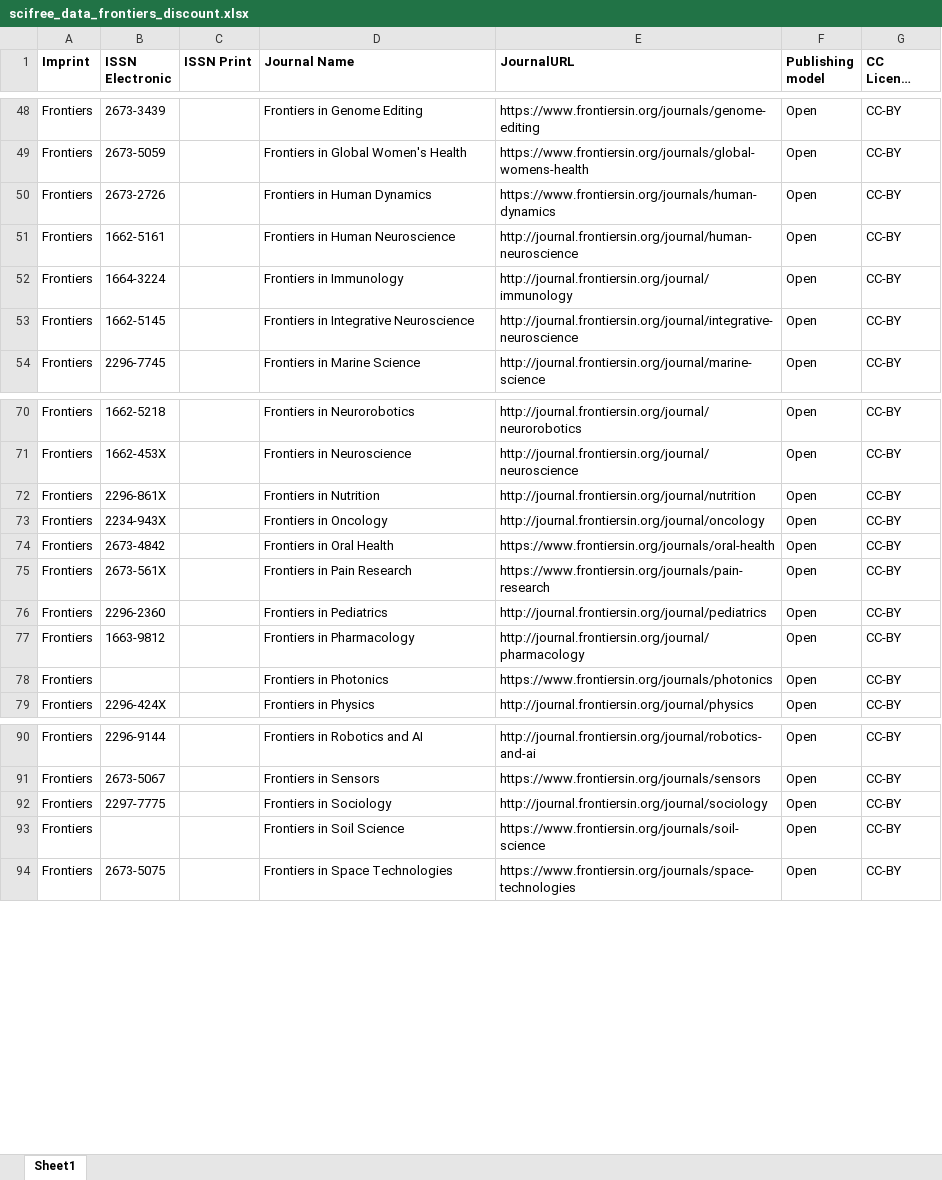
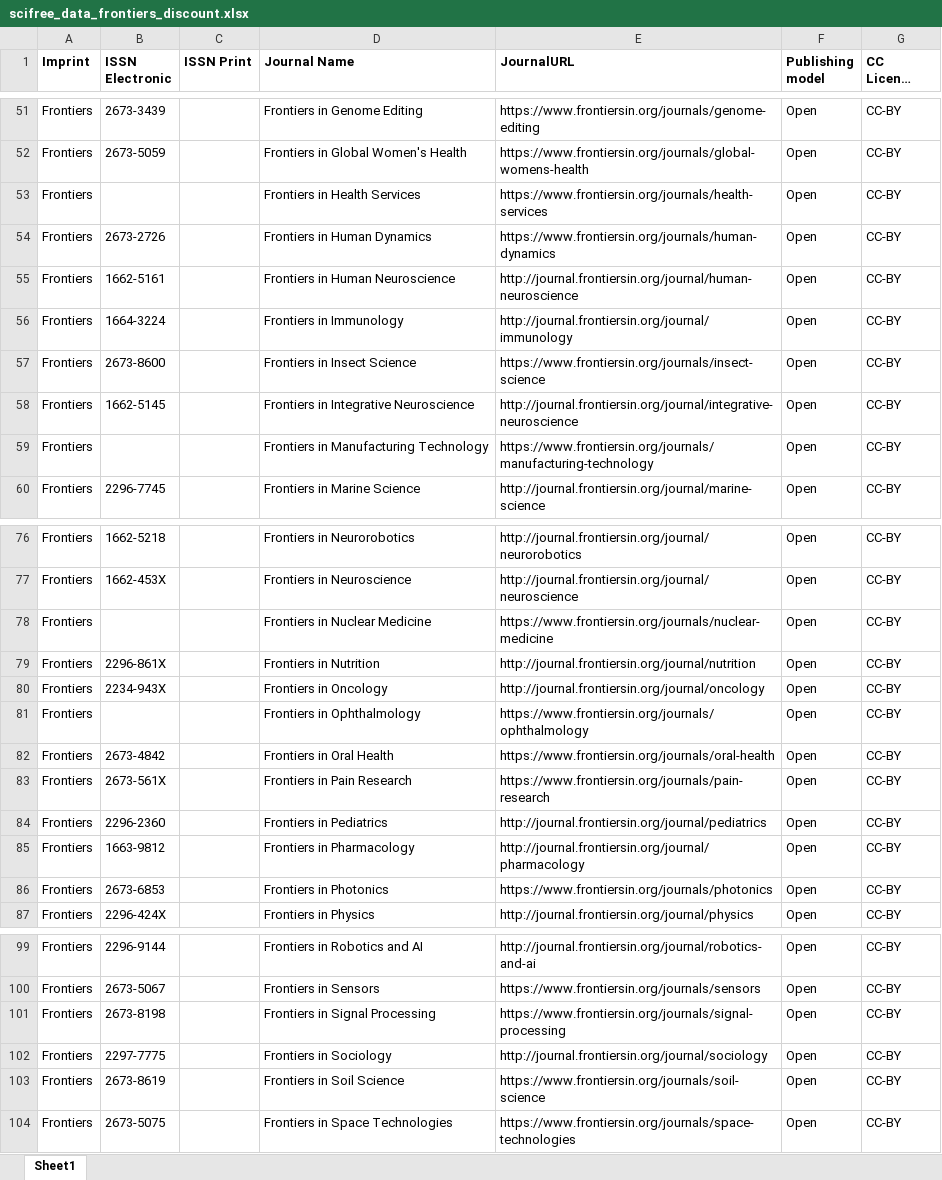
Before and after one commit to Kungbib/oa-tskr, an Excel workbook: Bibsam_tidskriftslistor/scifree_data_frontiers_discount.xlsx, sheet Sheet1, drawn as a sheet; only a part is shown, gaps mark what is left out; long unchanged cells end in …; values as stored, in another font and other column widths than the file's, no borders; conditional formats and table styles not drawn; addresses are those after the commit; the diff covers the shown part only; the diff names each change by its address in the sheet, - before the commit and + after, or states it on an @@ line.

```diff
--- a/Bibsam_tidskriftslistor/scifree_data_frontiers_discount.xlsx (sheet Sheet1)
+++ b/Bibsam_tidskriftslistor/scifree_data_frontiers_discount.xlsx (sheet Sheet1)
+row 53: Frontiers |  |  | Frontiers in Health Services | https://www.frontiersin.org/journals/health-services | Open | CC-BY
+row 57: Frontiers | 2673-8600 |  | Frontiers in Insect Science | https://www.frontiersin.org/journals/insect-science | Open | CC-BY
+row 59: Frontiers |  |  | Frontiers in Manufacturing Technology | https://www.frontiersin.org/journals/manufacturing-technology | Open | CC-BY
+row 78: Frontiers |  |  | Frontiers in Nuclear Medicine | https://www.frontiersin.org/journals/nuclear-medicine | Open | CC-BY
+row 81: Frontiers |  |  | Frontiers in Ophthalmology | https://www.frontiersin.org/journals/ophthalmology | Open | CC-BY
-B86 (ISSN Electronic): (empty)
+B86 (ISSN Electronic): 2673-6853
+row 101: Frontiers | 2673-8198 |  | Frontiers in Signal Processing | https://www.frontiersin.org/journals/signal-processing | Open | CC-BY
-B103 (ISSN Electronic): (empty)
+B103 (ISSN Electronic): 2673-8619
```
Also changed, not shown: 11 added rows, 3 removed rows and 2 edited cells elsewhere in this sheet.
